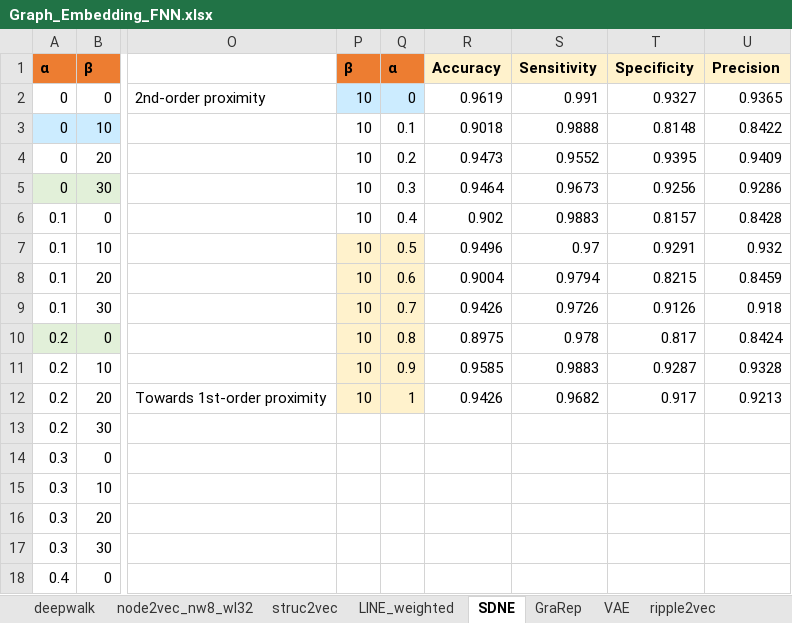
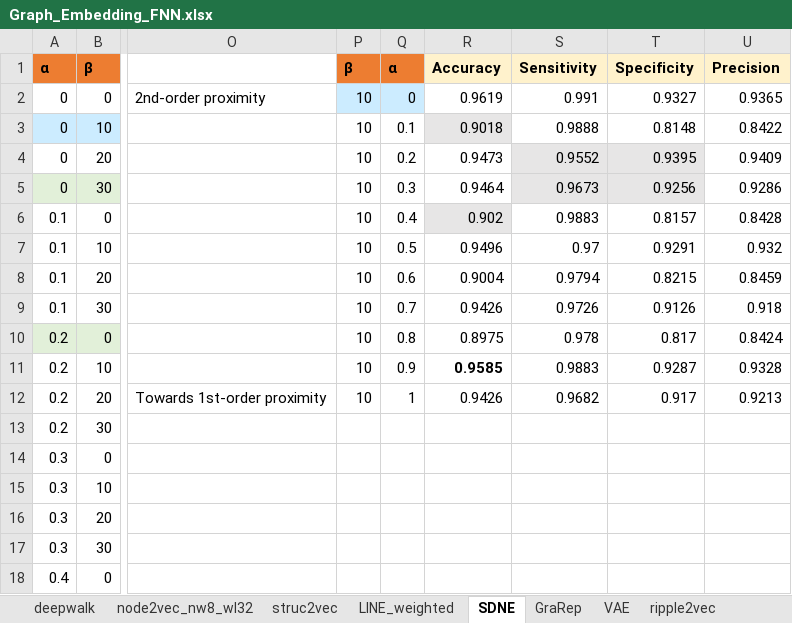
Before and after one commit to tengann/IAV_PPI_Graph_Embedding_Review, an Excel workbook: results/Hyperparameter_Tuning/Graph_Embedding_FNN.xlsx, sheet SDNE, drawn as a sheet; only a part is shown, gaps mark what is left out; values as stored, in another font and other column widths than the file's, no borders; charts and pictures not drawn; the diff names each change by its address in the sheet, - before the commit and + after, or states it on an @@ line.

```diff
--- a/results/Hyperparameter_Tuning/Graph_Embedding_FNN.xlsx (sheet SDNE)
+++ b/results/Hyperparameter_Tuning/Graph_Embedding_FNN.xlsx (sheet SDNE)
-R3 fill: none
+R3 fill: #E7E6E6
-S4:T5 fill: none
+S4:T5 fill: #E7E6E6
-R6 fill: none
+R6 fill: #E7E6E6
-P7:Q12 fill: #FFF2CC
+P7:Q12 fill: none
-R11 bold: off
+R11 bold: on
```
Also changed, not shown: charts or pictures, results/Hyperparameter_Tuning/FNN_Unbalanced_and_ExptVerified.xlsx, results/Summary_FNN.xlsx, 7 other files.
